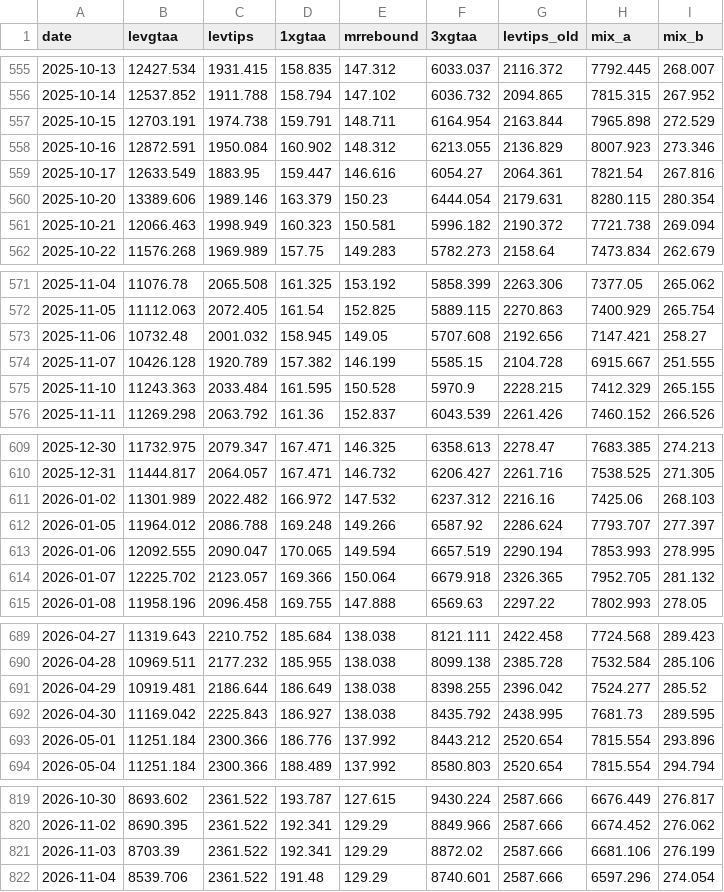
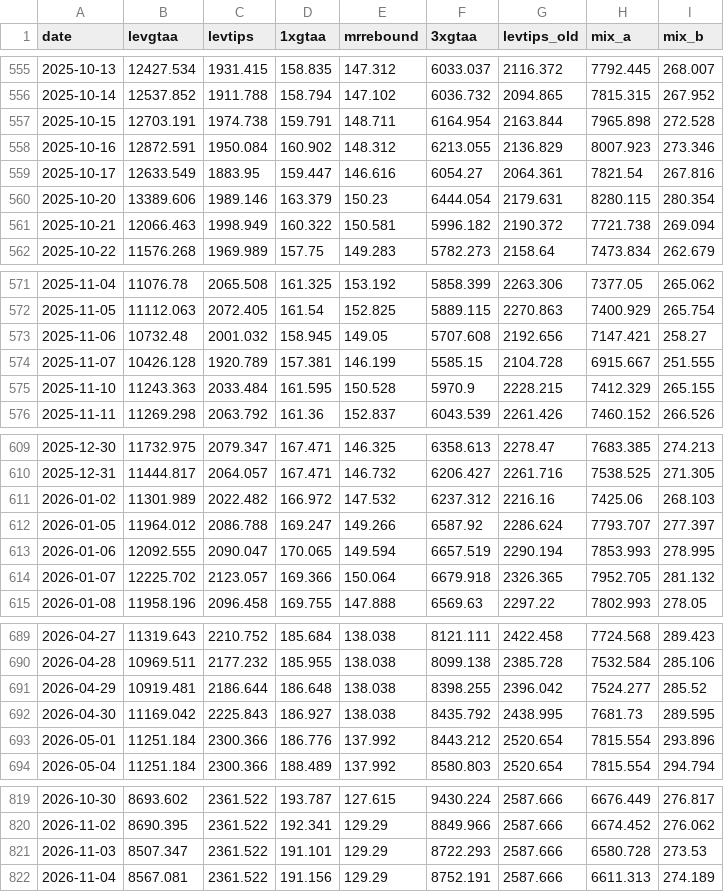
Before and after one commit to Sin3qz/Strategies-dashboard, a CSV file: data/equity.csv, drawn as a sheet; only a part is shown, gaps mark what is left out; the diff covers the shown part only.

```diff
--- a/data/equity.csv
+++ b/data/equity.csv
@@ -556,3 +556,3 @@ date,levgtaa,levtips,1xgtaa,mrrebound,3xgtaa,levtips_old,mix_a,mix_b
 2025-10-14,12537.852,1911.788,158.794,147.102,6036.732,2094.865,7815.315,267.952
-2025-10-15,12703.191,1974.738,159.791,148.711,6164.954,2163.844,7965.898,272.529
+2025-10-15,12703.191,1974.738,159.791,148.711,6164.954,2163.844,7965.898,272.528
 2025-10-16,12872.591,1950.084,160.902,148.312,6213.055,2136.829,8007.923,273.346
@@ -560,3 +560,3 @@ date,levgtaa,levtips,1xgtaa,mrrebound,3xgtaa,levtips_old,mix_a,mix_b
 2025-10-20,13389.606,1989.146,163.379,150.23,6444.054,2179.631,8280.115,280.354
-2025-10-21,12066.463,1998.949,160.323,150.581,5996.182,2190.372,7721.738,269.094
+2025-10-21,12066.463,1998.949,160.322,150.581,5996.182,2190.372,7721.738,269.094
 2025-10-22,11576.268,1969.989,157.75,149.283,5782.273,2158.64,7473.834,262.679
@@ -573,3 +573,3 @@ date,levgtaa,levtips,1xgtaa,mrrebound,3xgtaa,levtips_old,mix_a,mix_b
 2025-11-06,10732.48,2001.032,158.945,149.05,5707.608,2192.656,7147.421,258.27
-2025-11-07,10426.128,1920.789,157.382,146.199,5585.15,2104.728,6915.667,251.555
+2025-11-07,10426.128,1920.789,157.381,146.199,5585.15,2104.728,6915.667,251.555
 2025-11-10,11243.363,2033.484,161.595,150.528,5970.9,2228.215,7412.329,265.155
@@ -611,3 +611,3 @@ date,levgtaa,levtips,1xgtaa,mrrebound,3xgtaa,levtips_old,mix_a,mix_b
 2026-01-02,11301.989,2022.482,166.972,147.532,6237.312,2216.16,7425.06,268.103
-2026-01-05,11964.012,2086.788,169.248,149.266,6587.92,2286.624,7793.707,277.397
+2026-01-05,11964.012,2086.788,169.247,149.266,6587.92,2286.624,7793.707,277.397
 2026-01-06,12092.555,2090.047,170.065,149.594,6657.519,2290.194,7853.993,278.995
@@ -690,3 +690,3 @@ date,levgtaa,levtips,1xgtaa,mrrebound,3xgtaa,levtips_old,mix_a,mix_b
 2026-04-28,10969.511,2177.232,185.955,138.038,8099.138,2385.728,7532.584,285.106
-2026-04-29,10919.481,2186.644,186.649,138.038,8398.255,2396.042,7524.277,285.52
+2026-04-29,10919.481,2186.644,186.648,138.038,8398.255,2396.042,7524.277,285.52
 2026-04-30,11169.042,2225.843,186.927,138.038,8435.792,2438.995,7681.73,289.595
@@ -820,3 +820,3 @@ date,levgtaa,levtips,1xgtaa,mrrebound,3xgtaa,levtips_old,mix_a,mix_b
 2026-11-02,8690.395,2361.522,192.341,129.29,8849.966,2587.666,6674.452,276.062
-2026-11-03,8703.39,2361.522,192.341,129.29,8872.02,2587.666,6681.106,276.199
-2026-11-04,8539.706,2361.522,191.48,129.29,8740.601,2587.666,6597.296,274.054
+2026-11-03,8507.347,2361.522,191.101,129.29,8722.293,2587.666,6580.728,273.53
+2026-11-04,8567.081,2361.522,191.156,129.29,8752.191,2587.666,6611.313,274.189
```
Also changed, not shown: 2 edited cells elsewhere in this file, data/daily_levtips.csv, data/wikifolio_history.csv, 11 other files.
